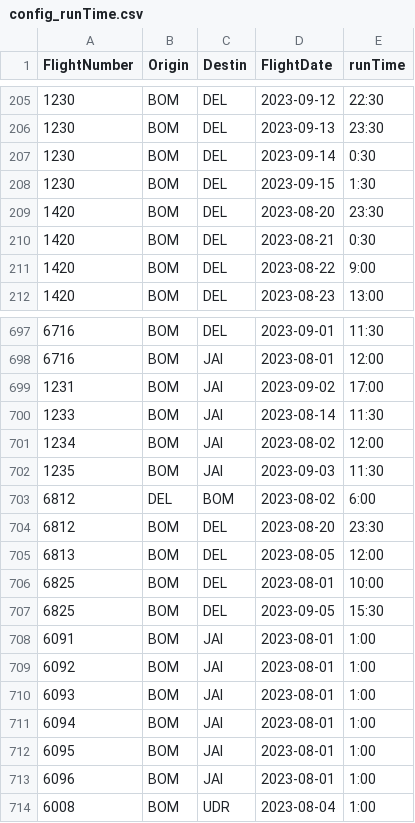
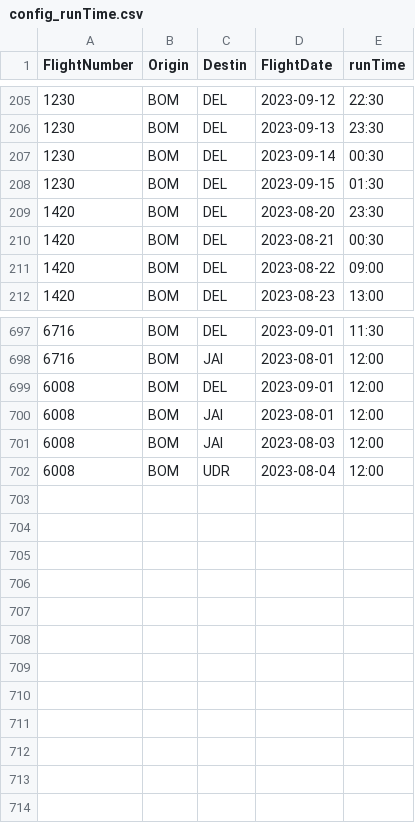
Before and after one commit to vivekbolla123/rm-allocation-serverless-funcs, a CSV file: QPDynamicAllocation/testcases/input/config_runTime.csv, drawn as a sheet; only a part is shown, gaps mark what is left out; the diff covers the shown part only.

```diff
--- a/QPDynamicAllocation/testcases/input/config_runTime.csv
+++ b/QPDynamicAllocation/testcases/input/config_runTime.csv
@@ -206,7 +206,7 @@
 1230,BOM,DEL,2023-09-13,23:30
-1230,BOM,DEL,2023-09-14,0:30
-1230,BOM,DEL,2023-09-15,1:30
+1230,BOM,DEL,2023-09-14,00:30
+1230,BOM,DEL,2023-09-15,01:30
 1420,BOM,DEL,2023-08-20,23:30
-1420,BOM,DEL,2023-08-21,0:30
-1420,BOM,DEL,2023-08-22,9:00
+1420,BOM,DEL,2023-08-21,00:30
+1420,BOM,DEL,2023-08-22,09:00
 1420,BOM,DEL,2023-08-23,13:00
@@ -698,17 +698,5 @@
 6716,BOM,JAI,2023-08-01,12:00
-1231,BOM,JAI,2023-09-02,17:00
-1233,BOM,JAI,2023-08-14,11:30
-1234,BOM,JAI,2023-08-02,12:00
-1235,BOM,JAI,2023-09-03,11:30
-6812,DEL,BOM,2023-08-02,6:00
-6812,BOM,DEL,2023-08-20,23:30
-6813,BOM,DEL,2023-08-05,12:00
-6825,BOM,DEL,2023-08-01,10:00
-6825,BOM,DEL,2023-09-05,15:30
-6091,BOM,JAI,2023-08-01,1:00
-6092,BOM,JAI,2023-08-01,1:00
-6093,BOM,JAI,2023-08-01,1:00
-6094,BOM,JAI,2023-08-01,1:00
-6095,BOM,JAI,2023-08-01,1:00
-6096,BOM,JAI,2023-08-01,1:00
-6008,BOM,UDR,2023-08-04,1:00
+6008,BOM,DEL,2023-09-01,12:00
+6008,BOM,JAI,2023-08-01,12:00
+6008,BOM,JAI,2023-08-03,12:00
+6008,BOM,UDR,2023-08-04,12:00
```
Also changed, not shown: 97 edited cells elsewhere in this file, QPDynamicAllocation/testcases/input/Bookload.csv, QPDynamicAllocation/testcases/input/auto_tolerance_redis_state.csv, 16 other files.
